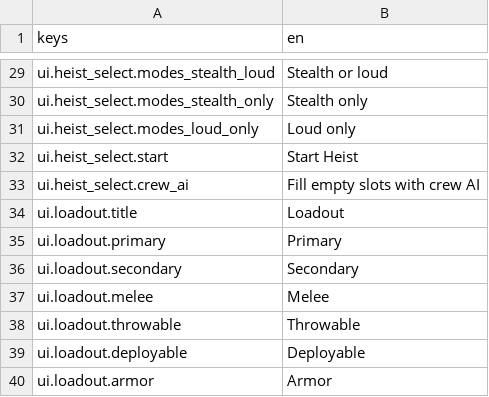
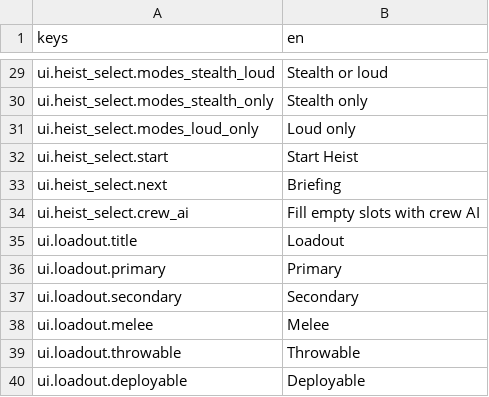
Before and after one commit to LeviticusFigglebottom/Claude-N-Capers, a CSV file: game/content/data/strings/strings.csv, drawn as a sheet; only a part is shown, gaps mark what is left out; the shorter side is filled out with more unchanged rows.

```diff
--- a/game/content/data/strings/strings.csv
+++ b/game/content/data/strings/strings.csv
@@ -32,2 +32,3 @@ ui.heist_select.modes_loud_only,Loud only
 ui.heist_select.start,Start Heist
+ui.heist_select.next,Briefing
 ui.heist_select.crew_ai,Fill empty slots with crew AI
```
Also changed, not shown: 10 other files.
